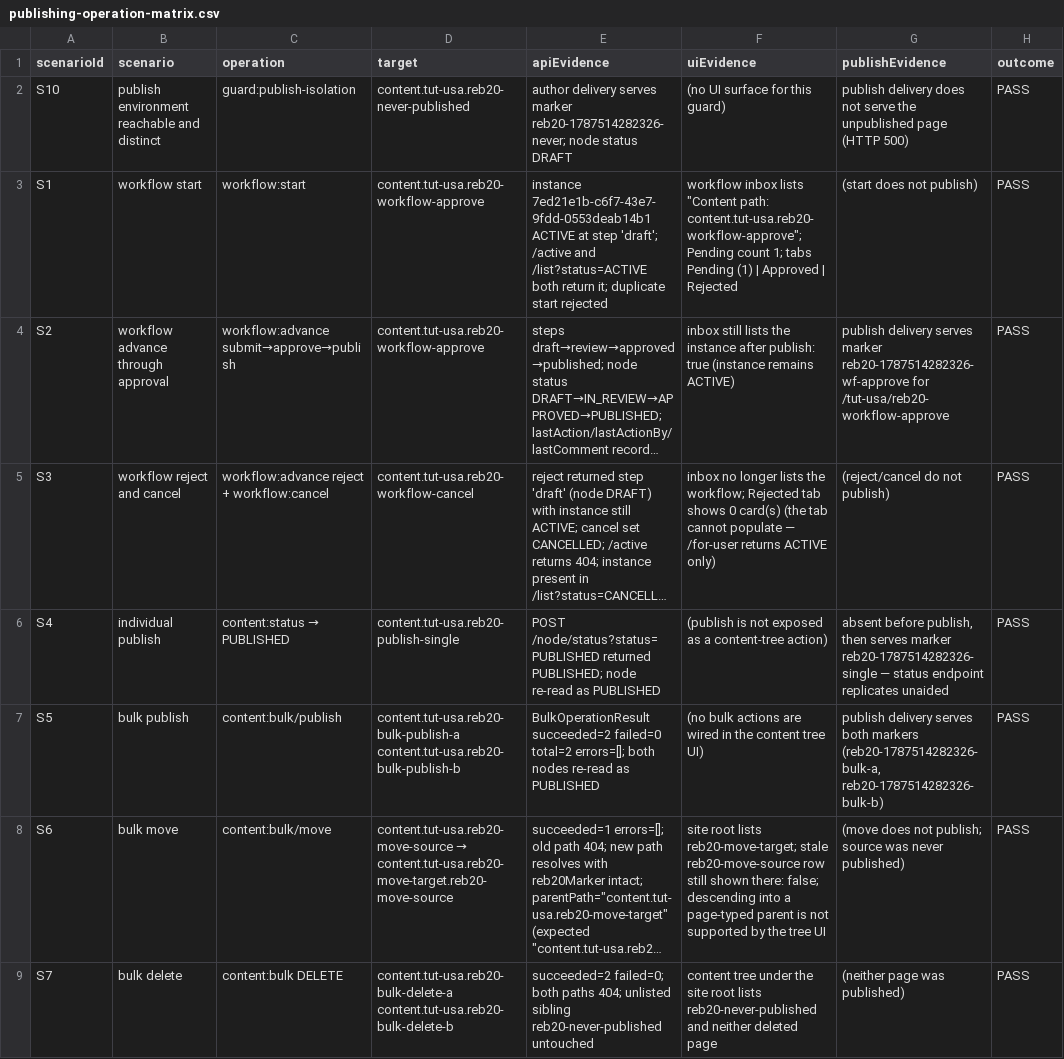
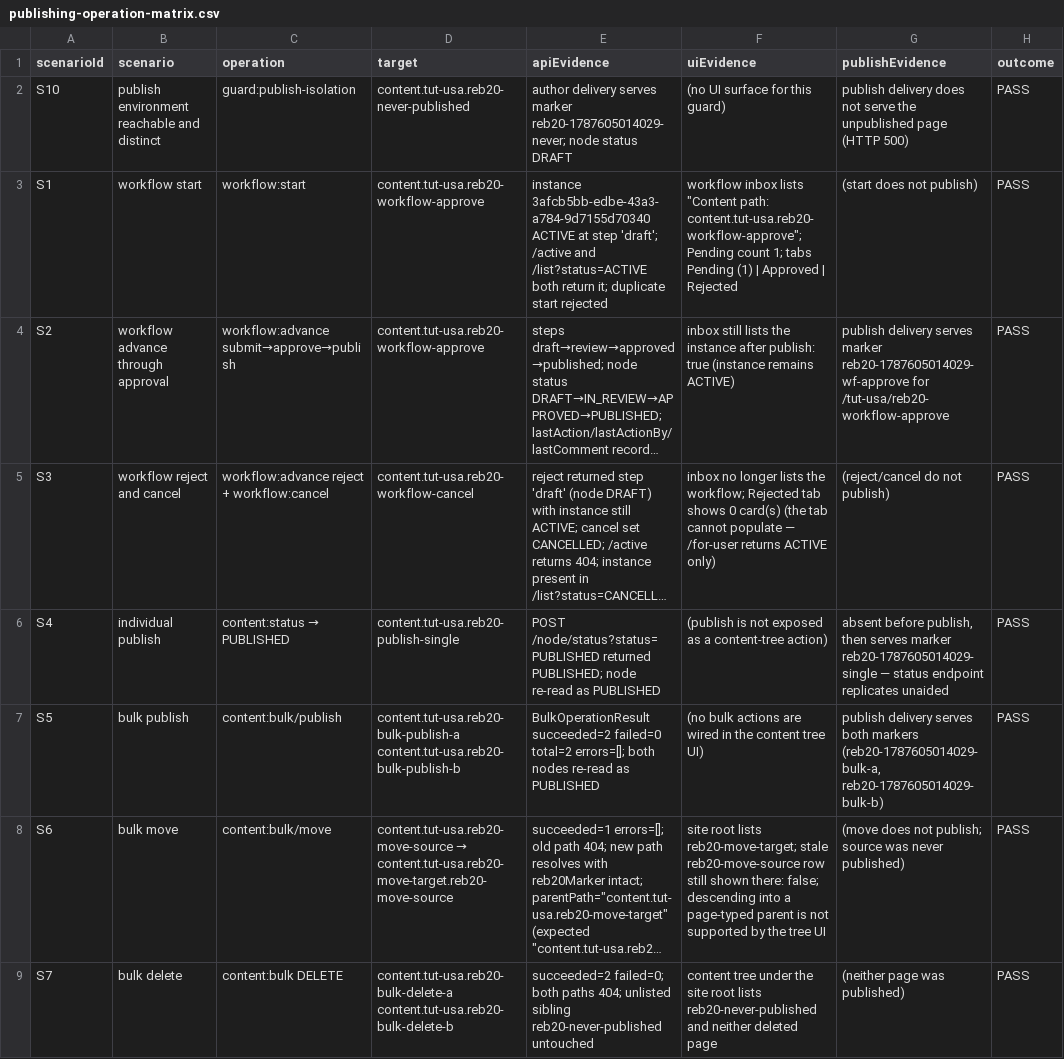
Before and after one commit to stgreenrecords/FlexCMS, a CSV file: df/artifacts/REB-20/devops/publishing-operation-matrix.csv, drawn as a sheet; only a part is shown; long unchanged cells end in …; the diff covers the shown part only; the diff names each change by its address in the sheet, - before the commit and + after, or states it on an @@ line.

```diff
--- a/df/artifacts/REB-20/devops/publishing-operation-matrix.csv
+++ b/df/artifacts/REB-20/devops/publishing-operation-matrix.csv
-E2 (apiEvidence): …serves marker reb20-1787514282326-never; node status…
+E2 (apiEvidence): …serves marker reb20-1787605014029-never; node status…
-E3 (apiEvidence): instance 7ed21e1b-c6f7-43e7-9fdd-0553deab14b1 ACTIVE at…
+E3 (apiEvidence): instance 3afcb5bb-edbe-43a3-a784-9d7155d70340 ACTIVE at…
-G4 (publishEvidence): …serves marker reb20-1787514282326-wf-approve for /tut-usa/reb20-workflow-approve
+G4 (publishEvidence): …serves marker reb20-1787605014029-wf-approve for /tut-usa/reb20-workflow-approve
-G6 (publishEvidence): …serves marker reb20-1787514282326-single — status…
+G6 (publishEvidence): …serves marker reb20-1787605014029-single — status…
-G7 (publishEvidence): …both markers (reb20-1787514282326-bulk-a, reb20-1787514282326-bulk-b)
+G7 (publishEvidence): …both markers (reb20-1787605014029-bulk-a, reb20-1787605014029-bulk-b)
```
Also changed, not shown: 7 edited cells elsewhere in this file, df/artifacts/REB-19/devops/matrix-coverage.csv, df/artifacts/REB-21/devops/dam-operation-matrix.csv, 35 other files.
